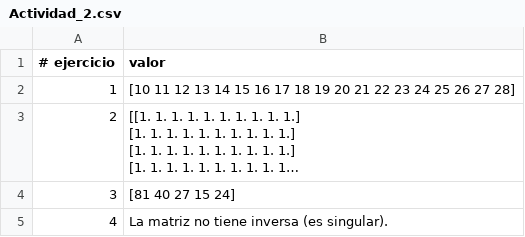
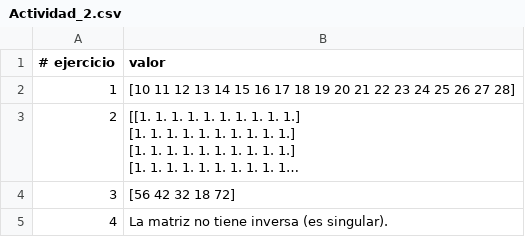
Before and after one commit to luiscarlosrivera/luisC_rivera, a CSV file: Actividad_2.csv, drawn as a sheet; only a part is shown; long unchanged cells end in …; the diff covers the shown part only; the diff names each change by its address in the sheet, - before the commit and + after, or states it on an @@ line.

Commit message:
cargue  actividad_2

```diff
--- a/Actividad_2.csv
+++ b/Actividad_2.csv
-B4 (valor): [81 40 27 15 24]
+B4 (valor): [56 42 32 18 72]
```
Also changed, not shown: 3 edited cells elsewhere in this file, 12 other files.
